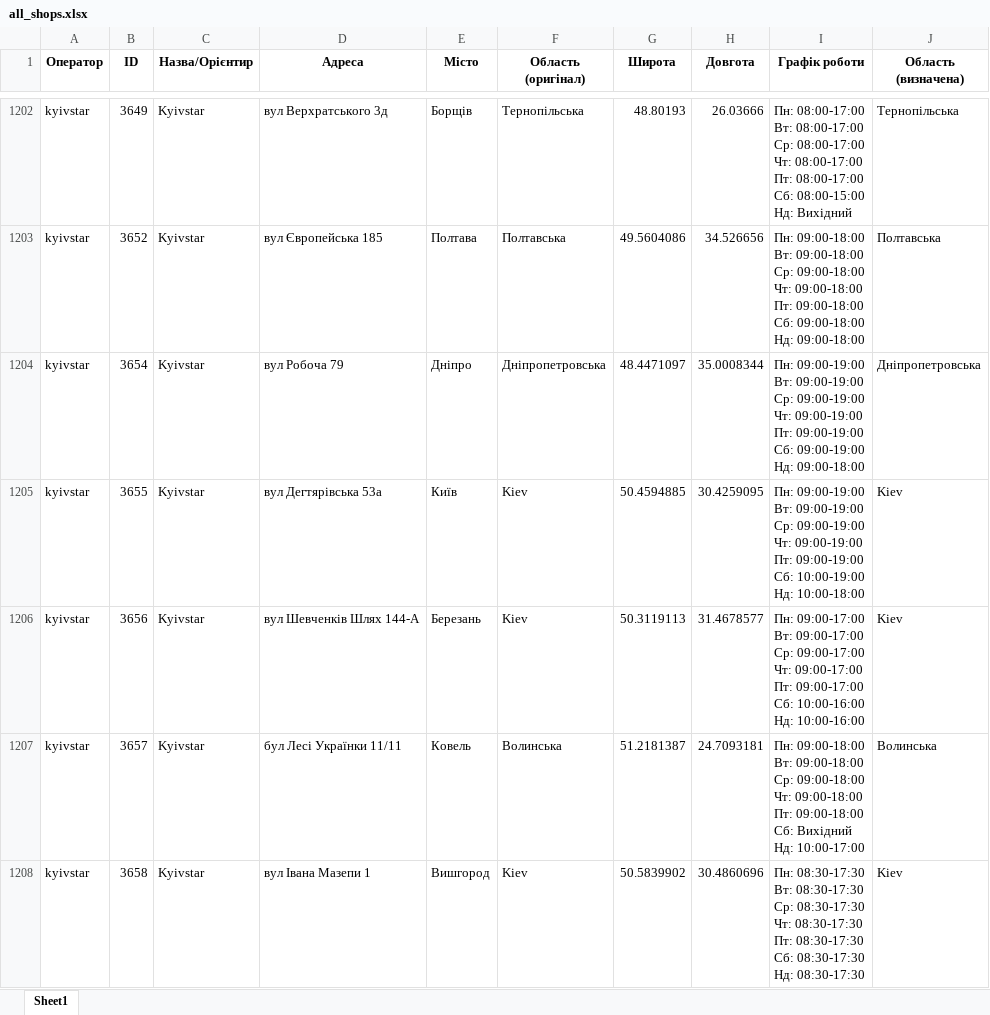
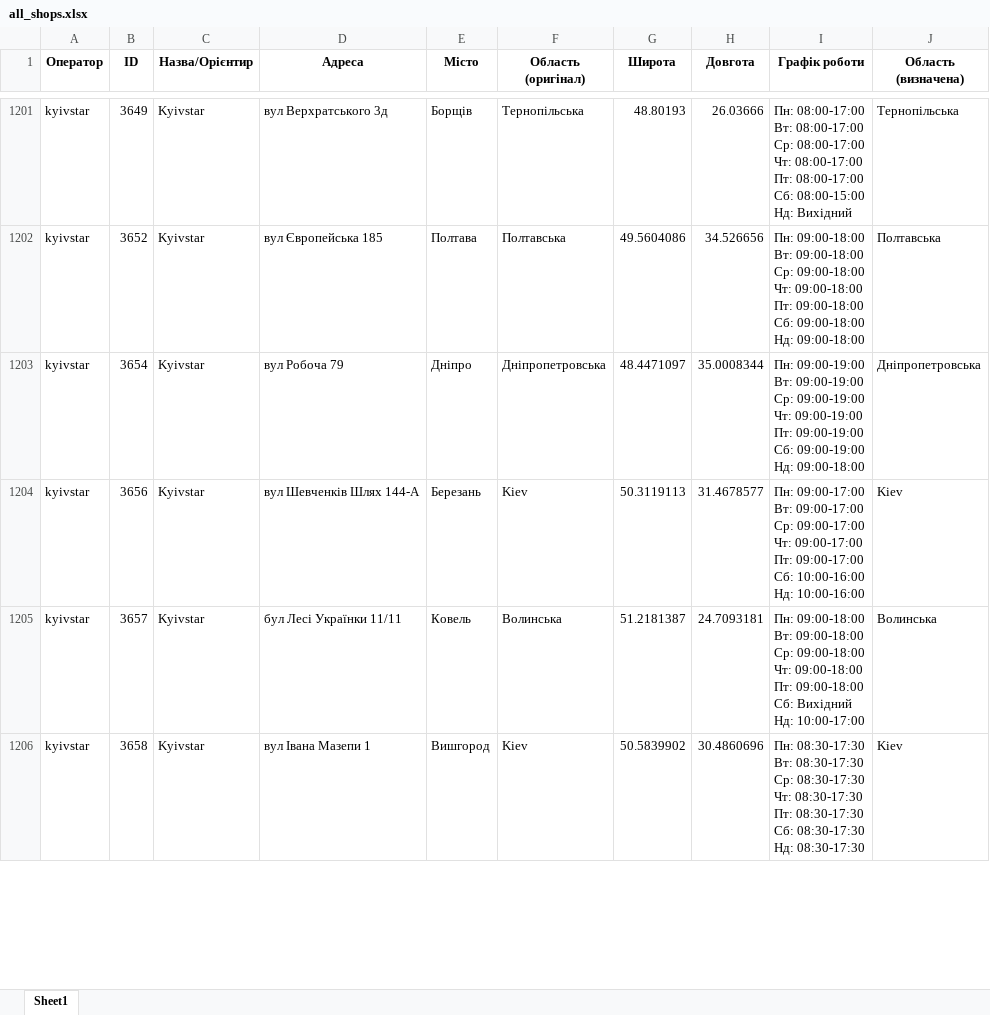
Before and after one commit to userMkovalov/ukraine-shops-map, an Excel workbook: all_shops.xlsx, sheet Sheet1, drawn as a sheet; only a part is shown, gaps mark what is left out; values as stored, in another font and other column widths than the file's, no borders; removed rows and columns are numbered as before the commit, all else as after; ↵ is a line break in a cell; the diff covers the shown part only; the diff names each change by its address in the sheet, - before the commit and + after, or states it on an @@ line.

```diff
--- a/all_shops.xlsx (sheet Sheet1)
+++ b/all_shops.xlsx (sheet Sheet1)
-row 1205: kyivstar | 3655 | Kyivstar | вул Дегтярівська 53а | Київ | Kiev | 50.4594885 | 30.4259095 | Пн: 09:00-19:00 ↵ Вт: 09:00-19:00 ↵ Ср: 09:00-19:00 ↵ Чт: 09:00-19:00 ↵ Пт: 09:00-19:00 ↵ Сб: 10:00-19:00 ↵ Нд: 10:00-18:00 | Kiev
```
Also changed, not shown: 2 added rows and 1 removed row elsewhere in this sheet, 1 other file.
